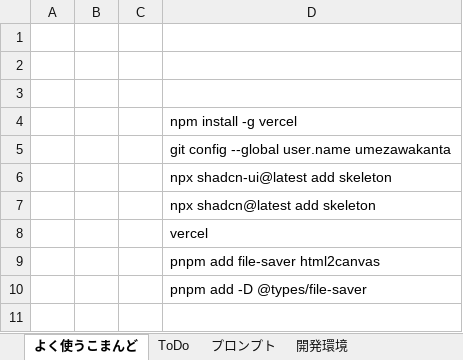
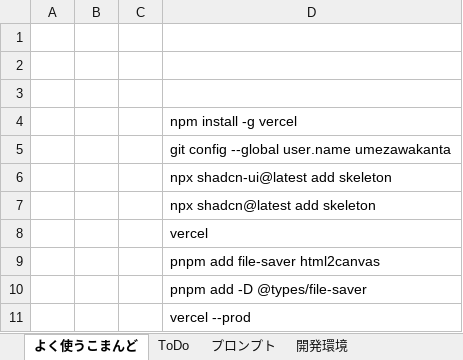
Before and after one commit to umezawakanta/work-time-tracker, an Excel workbook: Vite-Vercel開発.xlsx, sheet よく使うこまんど, drawn as a sheet; values as stored, in another font and other column widths than the file's, no borders; the diff names each change by its address in the sheet, - before the commit and + after, or states it on an @@ line.

```diff
--- a/Vite-Vercel開発.xlsx (sheet よく使うこまんど)
+++ b/Vite-Vercel開発.xlsx (sheet よく使うこまんど)
+row 11:  |  |  | vercel --prod
```
Also changed, not shown: sheet ToDo, 16 other files.
